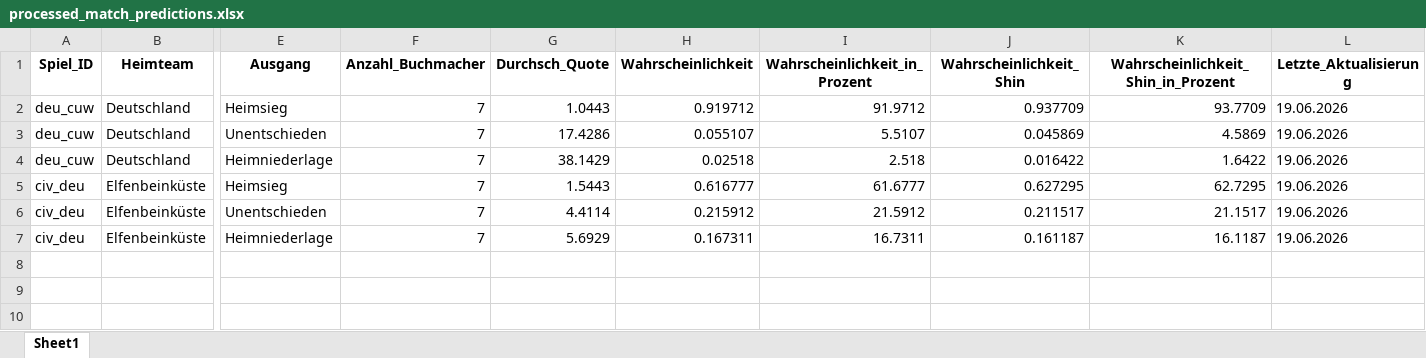
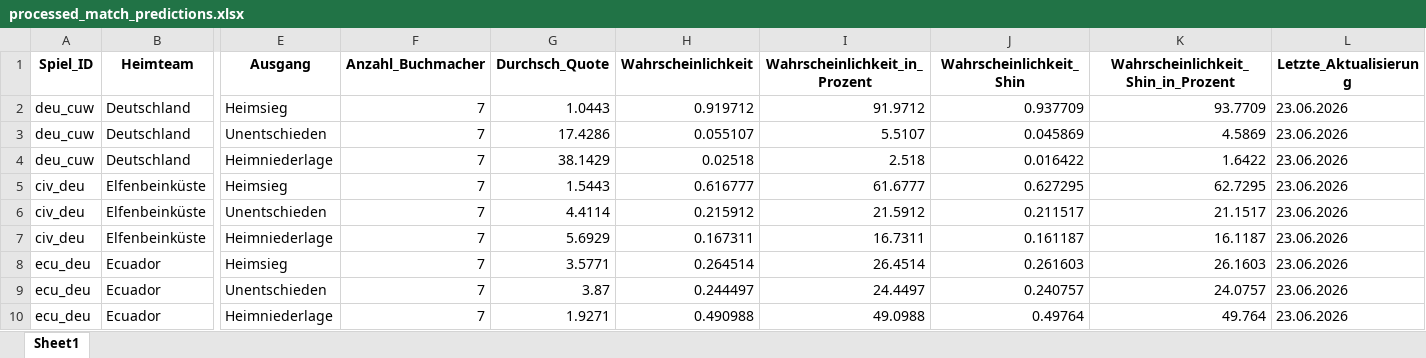
Before and after one commit to LukasGardeweg/wc2026_predictions, an Excel workbook: single_games_predictions/processed_match_predictions.xlsx, sheet Sheet1, drawn as a sheet; only a part is shown, gaps mark what is left out; values as stored, in another font and other column widths than the file's, no borders; rows hold the shown columns only; the diff names each change by its address in the sheet, - before the commit and + after, or states it on an @@ line.

```diff
--- a/single_games_predictions/processed_match_predictions.xlsx (sheet Sheet1)
+++ b/single_games_predictions/processed_match_predictions.xlsx (sheet Sheet1)
-L2:L7 (Letzte_Aktualisierung): 19.06.2026
+L2:L7 (Letzte_Aktualisierung): 23.06.2026
+row 8: ecu_deu | Ecuador | Heimsieg | 7 | 3.5771 | 0.264514 | 26.4514 | 0.261603 | 26.1603 | 23.06.2026
+row 9: ecu_deu | Ecuador | Unentschieden | 7 | 3.87 | 0.244497 | 24.4497 | 0.240757 | 24.0757 | 23.06.2026
+row 10: ecu_deu | Ecuador | Heimniederlage | 7 | 1.9271 | 0.490988 | 49.0988 | 0.49764 | 49.764 | 23.06.2026
```
Also changed, not shown: processed_data_during_wm/processed_data_long.xlsx, processed_data_during_wm/processed_data_wide.xlsx, 12 other files.
